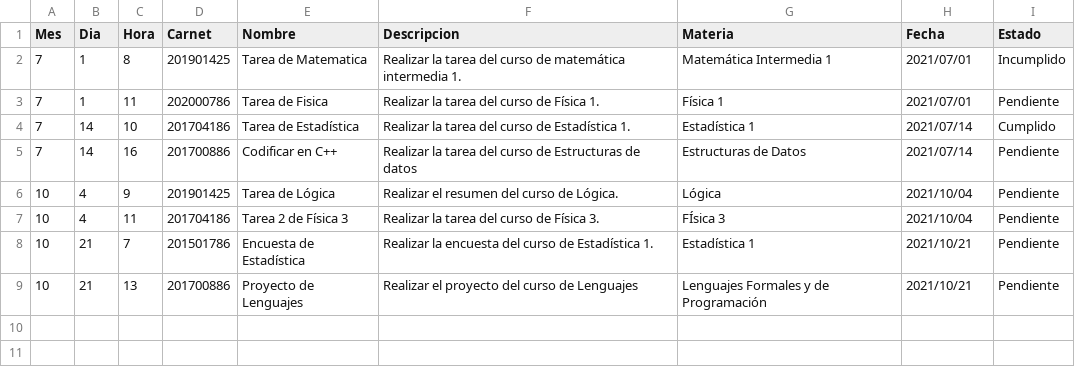
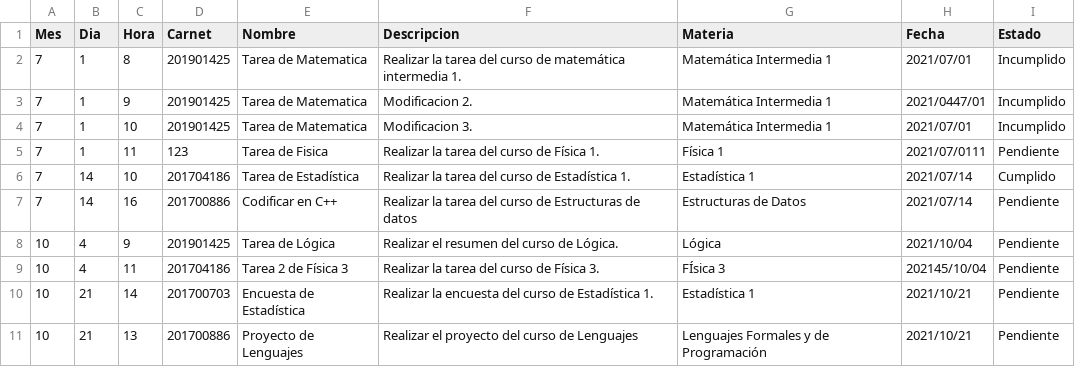
Before and after one commit to perzival14v/EDD_SmartClass_201700703, a CSV file: Tareas.csv, drawn as a sheet.

```diff
--- a/Tareas.csv
+++ b/Tareas.csv
@@ -2,3 +2,5 @@ Mes,Dia,Hora,Carnet,Nombre,Descripcion,Materia,Fecha,Estado
 7,1,8,201901425,Tarea de Matematica,Realizar la tarea del curso de matemática intermedia 1.,Matemática Intermedia 1,2021/07/01,Incumplido
-7,1,11,202000786,Tarea de Fisica,Realizar la tarea del curso de Física 1.,Física 1,2021/07/01,Pendiente
+7,1,9,201901425,Tarea de Matematica,Modificacion 2.,Matemática Intermedia 1,2021/0447/01,Incumplido
+7,1,10,201901425,Tarea de Matematica,Modificacion 3.,Matemática Intermedia 1,2021/07/01,Incumplido
+7,1,11,123,Tarea de Fisica,Realizar la tarea del curso de Física 1.,Física 1,2021/07/0111,Pendiente
 7,14,10,201704186,Tarea de Estadística,Realizar la tarea del curso de Estadística 1.,Estadística 1,2021/07/14,Cumplido
@@ -6,4 +8,4 @@ Mes,Dia,Hora,Carnet,Nombre,Descripcion,Materia,Fecha,Estado
 10,4,9,201901425,Tarea de Lógica,Realizar el resumen del curso de Lógica.,Lógica,2021/10/04,Pendiente
-10,4,11,201704186,Tarea 2 de Física 3,Realizar la tarea del curso de Física 3.,FÍsica 3,2021/10/04,Pendiente
-10,21,7,201501786,Encuesta de Estadística,Realizar la encuesta del curso de Estadística 1.,Estadística 1,2021/10/21,Pendiente
+10,4,11,201704186,Tarea 2 de Física 3,Realizar la tarea del curso de Física 3.,FÍsica 3,202145/10/04,Pendiente
+10,21,14,201700703,Encuesta de Estadística,Realizar la encuesta del curso de Estadística 1.,Estadística 1,2021/10/21,Pendiente
 10,21,13,201700886,Proyecto de Lenguajes,Realizar el proyecto del curso de Lenguajes,Lenguajes Formales y de Programación,2021/10/21,Pendiente
```
Also changed, not shown: Estudiantes.csv, 37 other files.
